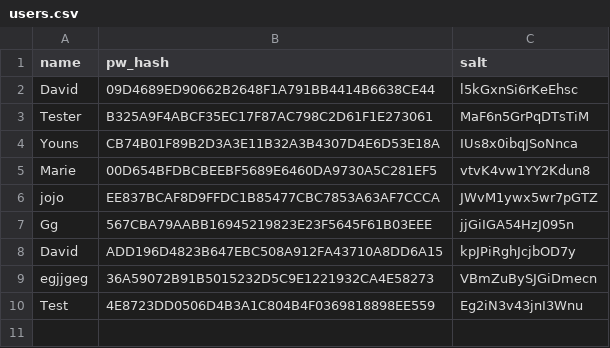
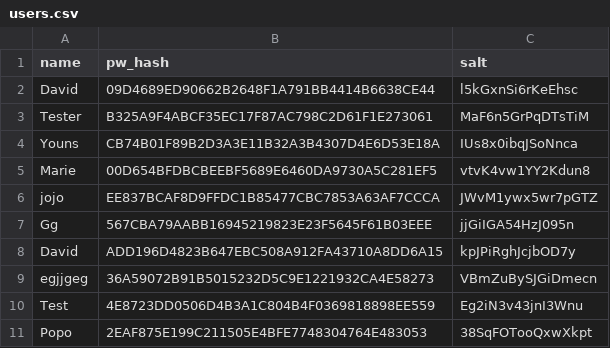
Before and after one commit to Dshellz/Ecommerce-Python-Algo, a CSV file: users.csv, drawn as a sheet.

```diff
--- a/users.csv
+++ b/users.csv
@@ -10 +10,2 @@ egjjgeg,36A59072B91B5015232D5C9E1221932CA4E58273,VBmZuBySJGiDmecn
 Test,4E8723DD0506D4B3A1C804B4F0369818898EE559,Eg2iN3v43jnI3Wnu
+Popo,2EAF875E199C211505E4BFE7748304764E483053,38SqFOTooQxwXkpt
```
Also changed, not shown: 5 other files.
